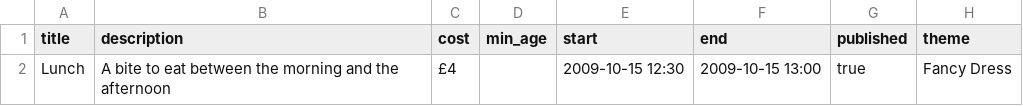
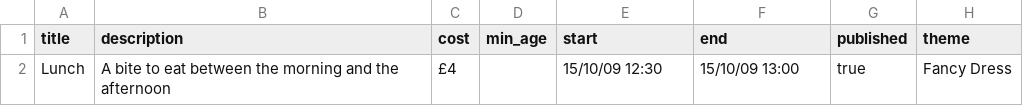
Before and after one commit to dxw/Learning-Revolution, a CSV file: spec/rake_data/cyberevent_false_but_no_addr.csv, drawn as a sheet; only a part is shown; the diff names each change by its address in the sheet, - before the commit and + after, or states it on an @@ line.

Commit message:
Some spec fixes, and fixing the horribly broken calendar

```diff
--- a/spec/rake_data/cyberevent_false_but_no_addr.csv
+++ b/spec/rake_data/cyberevent_false_but_no_addr.csv
-E2 (start): 2009-10-15 12:30
+E2 (start): 15/10/09 12:30
-F2 (end): 2009-10-15 13:00
+F2 (end): 15/10/09 13:00
```
Also changed, not shown: spec/rake_data/cyberevent_true_but_has_addr.csv, spec/rake_data/no_contact_email_address.csv, 20 other files.
